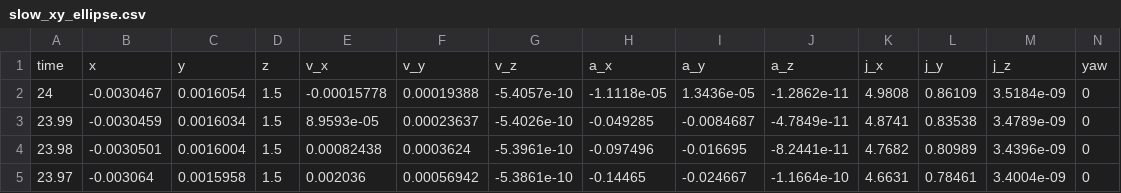
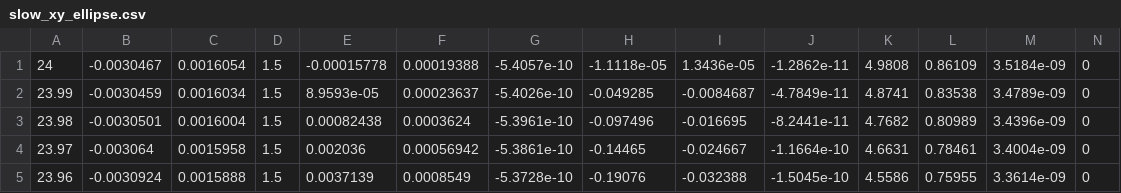
Before and after one commit to PegasusSimulator/PegasusSimulator, a CSV file: examples/trajectories/slow_xy_ellipse.csv, drawn as a sheet; only a part is shown; the shorter side is filled out with more unchanged rows; rows hold the shown columns only; the diff names each change by its address in the sheet, - before the commit and + after, or states it on an @@ line.

```diff
--- a/examples/trajectories/slow_xy_ellipse.csv
+++ b/examples/trajectories/slow_xy_ellipse.csv
-row 1: time | x | y | z | v_x | v_y | v_z | a_x | a_y | a_z | j_x | j_y | j_z | yaw
```
Also changed, not shown: 1 other file.
